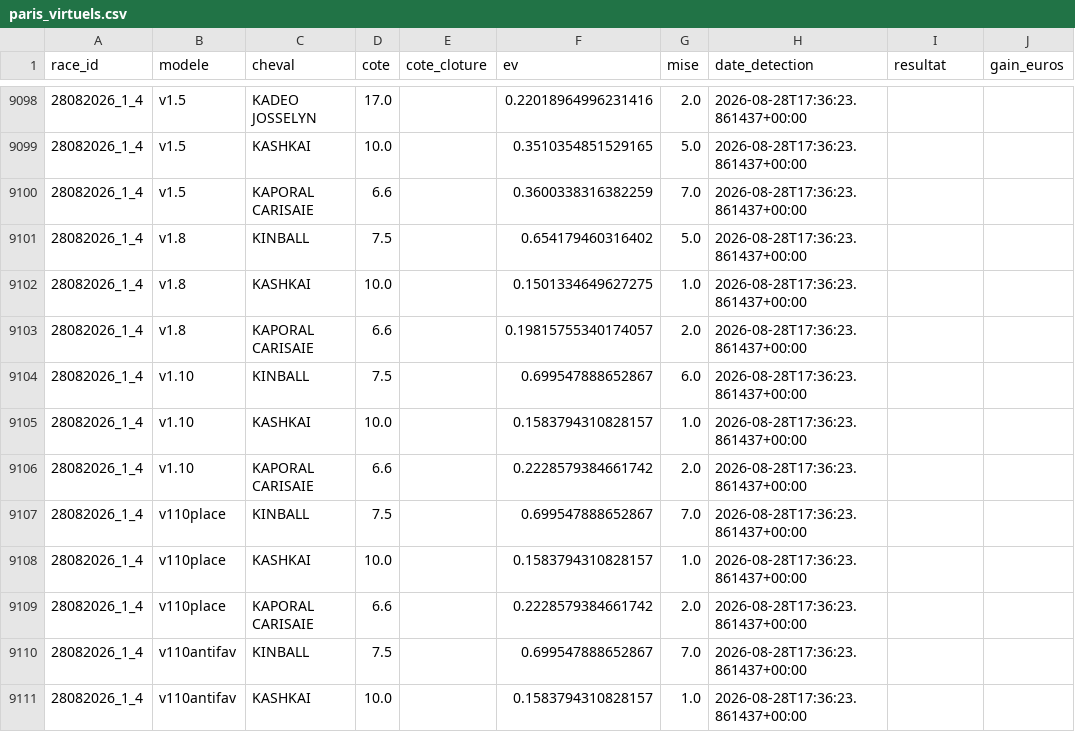
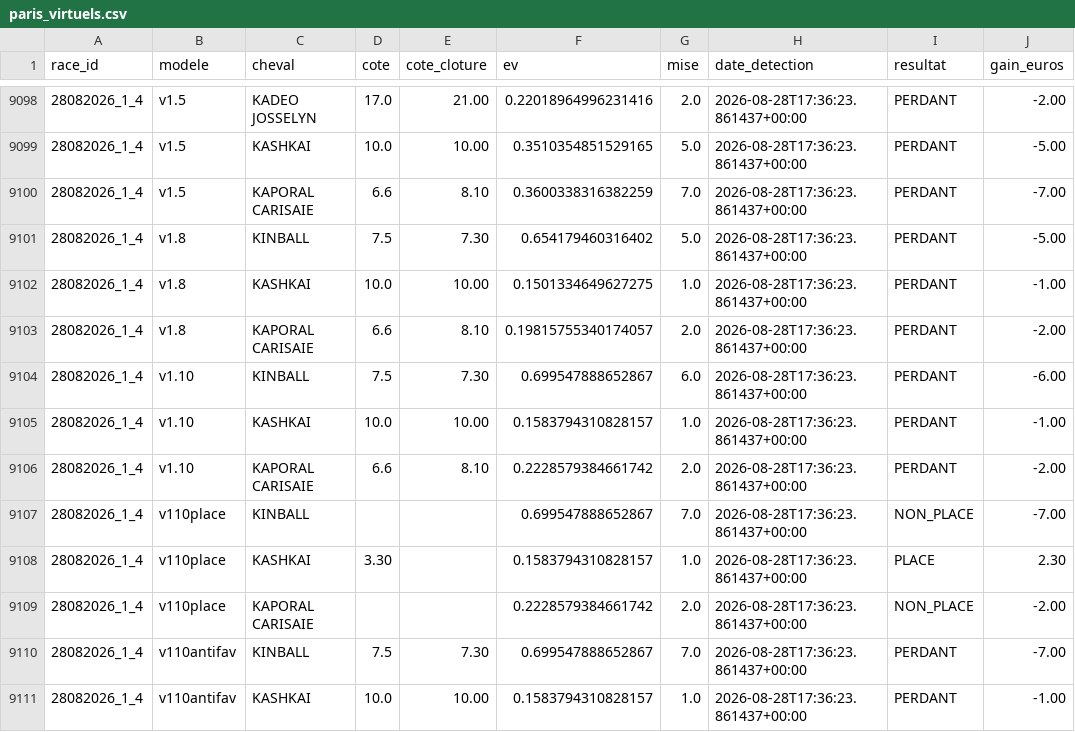
Before and after one commit to Falcon78ux/pmu-paper-trading, a CSV file: paris_virtuels.csv, drawn as a sheet; only a part is shown, gaps mark what is left out; the diff covers the shown part only.

```diff
--- a/paris_virtuels.csv
+++ b/paris_virtuels.csv
@@ -9098,14 +9098,14 @@ race_id,modele,cheval,cote,cote_cloture,ev,mise,date_detection,resultat,gain_eur
-28082026_1_4,v1.5,KADEO JOSSELYN,17.0,,0.22018964996231416,2.0,2026-08-28T17:36:23.861437+00:00,,
-28082026_1_4,v1.5,KASHKAI,10.0,,0.3510354851529165,5.0,2026-08-28T17:36:23.861437+00:00,,
-28082026_1_4,v1.5,KAPORAL CARISAIE,6.6,,0.3600338316382259,7.0,2026-08-28T17:36:23.861437+00:00,,
-28082026_1_4,v1.8,KINBALL,7.5,,0.654179460316402,5.0,2026-08-28T17:36:23.861437+00:00,,
-28082026_1_4,v1.8,KASHKAI,10.0,,0.1501334649627275,1.0,2026-08-28T17:36:23.861437+00:00,,
-28082026_1_4,v1.8,KAPORAL CARISAIE,6.6,,0.19815755340174057,2.0,2026-08-28T17:36:23.861437+00:00,,
-28082026_1_4,v1.10,KINBALL,7.5,,0.699547888652867,6.0,2026-08-28T17:36:23.861437+00:00,,
-28082026_1_4,v1.10,KASHKAI,10.0,,0.1583794310828157,1.0,2026-08-28T17:36:23.861437+00:00,,
-28082026_1_4,v1.10,KAPORAL CARISAIE,6.6,,0.2228579384661742,2.0,2026-08-28T17:36:23.861437+00:00,,
-28082026_1_4,v110place,KINBALL,7.5,,0.699547888652867,7.0,2026-08-28T17:36:23.861437+00:00,,
-28082026_1_4,v110place,KASHKAI,10.0,,0.1583794310828157,1.0,2026-08-28T17:36:23.861437+00:00,,
-28082026_1_4,v110place,KAPORAL CARISAIE,6.6,,0.2228579384661742,2.0,2026-08-28T17:36:23.861437+00:00,,
-28082026_1_4,v110antifav,KINBALL,7.5,,0.699547888652867,7.0,2026-08-28T17:36:23.861437+00:00,,
-28082026_1_4,v110antifav,KASHKAI,10.0,,0.1583794310828157,1.0,2026-08-28T17:36:23.861437+00:00,,
+28082026_1_4,v1.5,KADEO JOSSELYN,17.0,21.00,0.22018964996231416,2.0,2026-08-28T17:36:23.861437+00:00,PERDANT,-2.00
+28082026_1_4,v1.5,KASHKAI,10.0,10.00,0.3510354851529165,5.0,2026-08-28T17:36:23.861437+00:00,PERDANT,-5.00
+28082026_1_4,v1.5,KAPORAL CARISAIE,6.6,8.10,0.3600338316382259,7.0,2026-08-28T17:36:23.861437+00:00,PERDANT,-7.00
+28082026_1_4,v1.8,KINBALL,7.5,7.30,0.654179460316402,5.0,2026-08-28T17:36:23.861437+00:00,PERDANT,-5.00
+28082026_1_4,v1.8,KASHKAI,10.0,10.00,0.1501334649627275,1.0,2026-08-28T17:36:23.861437+00:00,PERDANT,-1.00
+28082026_1_4,v1.8,KAPORAL CARISAIE,6.6,8.10,0.19815755340174057,2.0,2026-08-28T17:36:23.861437+00:00,PERDANT,-2.00
+28082026_1_4,v1.10,KINBALL,7.5,7.30,0.699547888652867,6.0,2026-08-28T17:36:23.861437+00:00,PERDANT,-6.00
+28082026_1_4,v1.10,KASHKAI,10.0,10.00,0.1583794310828157,1.0,2026-08-28T17:36:23.861437+00:00,PERDANT,-1.00
+28082026_1_4,v1.10,KAPORAL CARISAIE,6.6,8.10,0.2228579384661742,2.0,2026-08-28T17:36:23.861437+00:00,PERDANT,-2.00
+28082026_1_4,v110place,KINBALL,,,0.699547888652867,7.0,2026-08-28T17:36:23.861437+00:00,NON_PLACE,-7.00
+28082026_1_4,v110place,KASHKAI,3.30,,0.1583794310828157,1.0,2026-08-28T17:36:23.861437+00:00,PLACE,2.30
+28082026_1_4,v110place,KAPORAL CARISAIE,,,0.2228579384661742,2.0,2026-08-28T17:36:23.861437+00:00,NON_PLACE,-2.00
+28082026_1_4,v110antifav,KINBALL,7.5,7.30,0.699547888652867,7.0,2026-08-28T17:36:23.861437+00:00,PERDANT,-7.00
+28082026_1_4,v110antifav,KASHKAI,10.0,10.00,0.1583794310828157,1.0,2026-08-28T17:36:23.861437+00:00,PERDANT,-1.00
```
Also changed, not shown: 52 edited cells elsewhere in this file, 18 other files.
